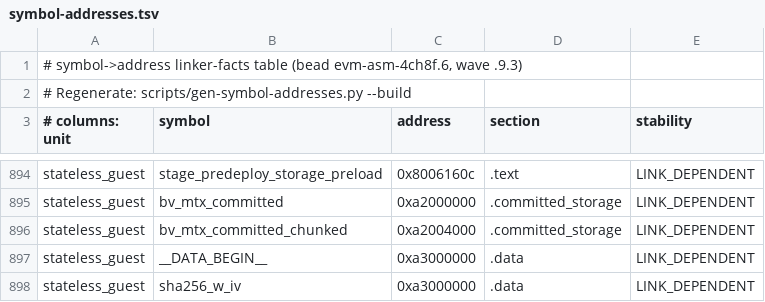
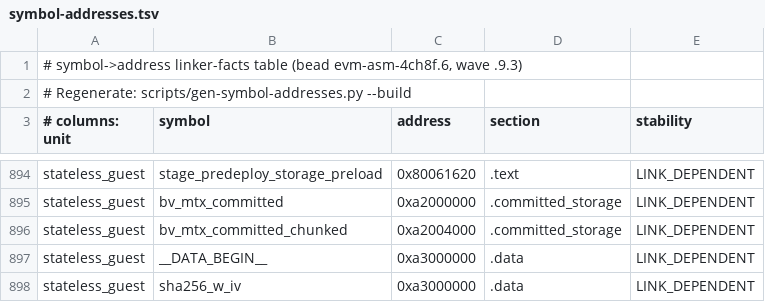
Before and after one commit to Verified-zkEVM/evm-asm, a TSV file: scripts/asm-fixtures/symbol-addresses.tsv, drawn as a sheet; only a part is shown, gaps mark what is left out; the diff covers the shown part only; the diff names each change by its address in the sheet, - before the commit and + after, or states it on an @@ line.

```diff
--- a/scripts/asm-fixtures/symbol-addresses.tsv
+++ b/scripts/asm-fixtures/symbol-addresses.tsv
-C894 (address): 0x8006160c
+C894 (address): 0x80061620
```
Also changed, not shown: 50 edited cells elsewhere in this file, 3 other files.
